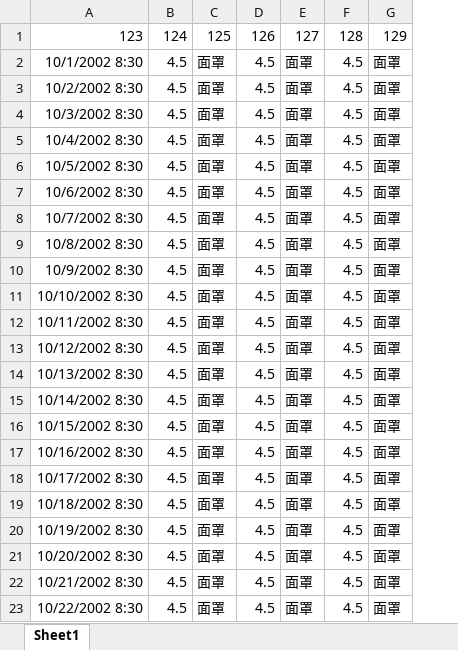
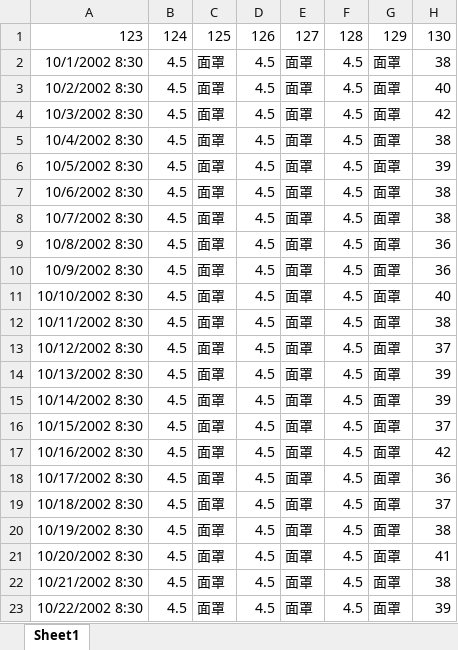
Before and after one commit to xmiao/printer, an Excel workbook: data2/charting-test.xlsx, sheet Sheet1, drawn as a sheet; values as stored, in another font and other column widths than the file's, no borders; the diff names each change by its address in the sheet, - before the commit and + after, or states it on an @@ line.

```diff
--- a/data2/charting-test.xlsx (sheet Sheet1)
+++ b/data2/charting-test.xlsx (sheet Sheet1)
+column H, rows 1-23: 130 | 38 | 40 | 42 | 38 | 39 | 38 | 38 | 36 | 36 | 40 | 38 | 37 | 39 | 39 | 37 | 42 | 36 | 37 | 38 | 41 | 38 | 39
```
Also changed, not shown: 5 other files.
